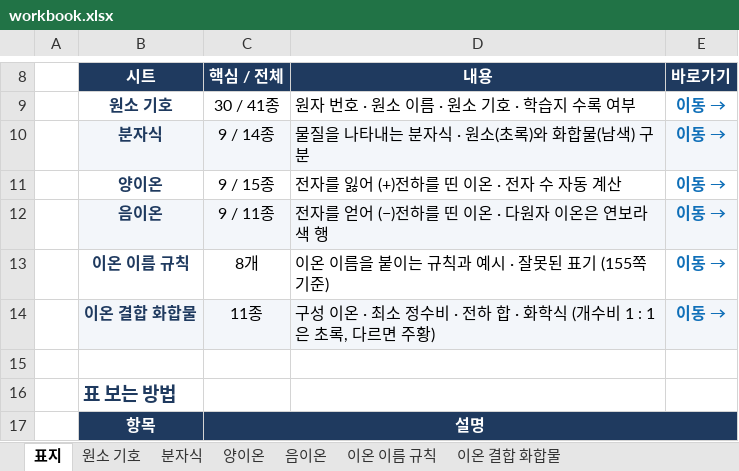
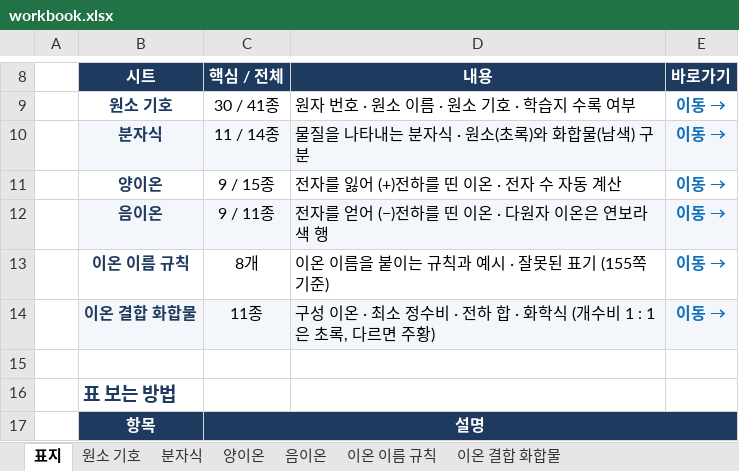
Before and after one commit to songsamscience/Chemical-symbols-and-formulas-to-memorize, an Excel workbook: _build/out/workbook.xlsx, sheet 표지, drawn as a sheet; only a part is shown, gaps mark what is left out; values as stored, in another font and other column widths than the file's, no borders; the diff names each change by its address in the sheet, - before the commit and + after, or states it on an @@ line.

```diff
--- a/_build/out/workbook.xlsx (sheet 표지)
+++ b/_build/out/workbook.xlsx (sheet 표지)
-C10 (핵심 / 전체): 9 / 14종
+C10 (핵심 / 전체): 11 / 14종
```
Also changed, not shown: sheet 분자식, _build/out/송쌤과학_화학기호와화학식_통합정리.xlsx, 6 other files.
